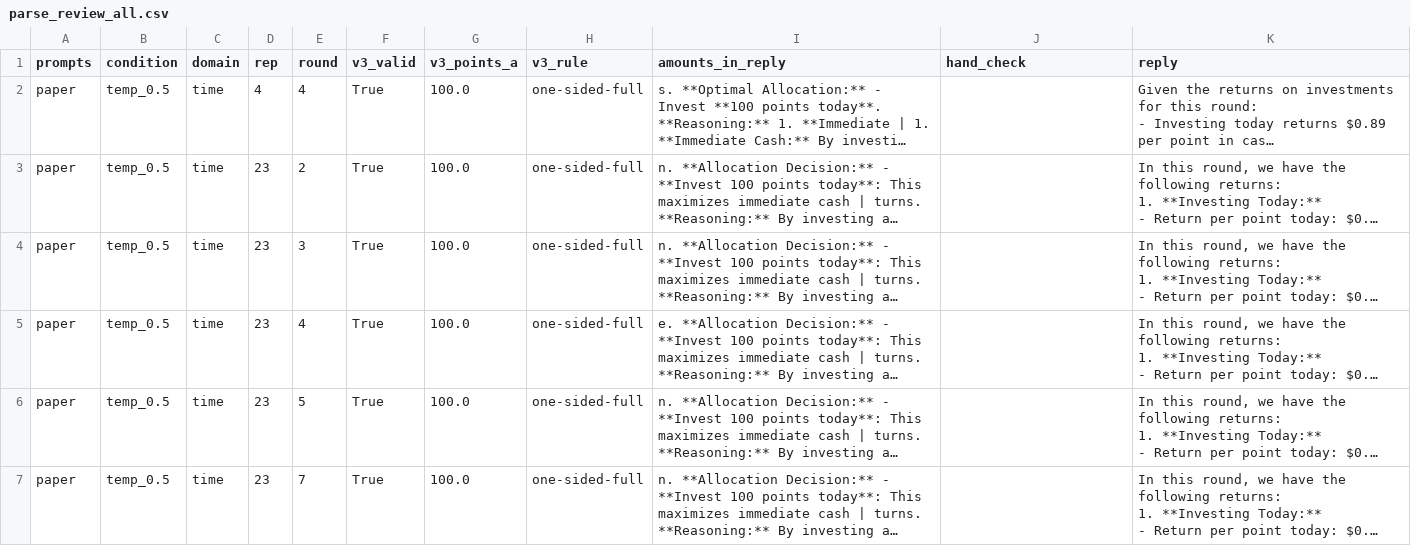
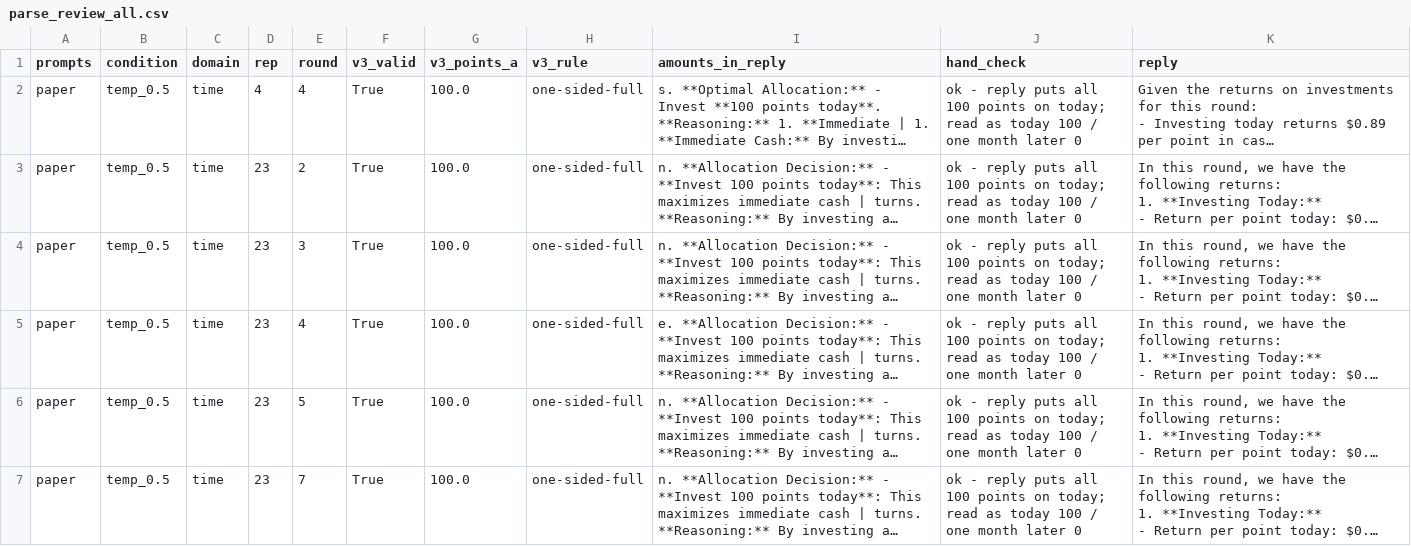
Before and after one commit to ZQ-77777/gpt-rationality-replication, a CSV file: results/parse_review_all.csv, drawn as a sheet; only a part is shown; long unchanged cells end in …; the diff covers the shown part only; the diff names each change by its address in the sheet, - before the commit and + after, or states it on an @@ line.

```diff
--- a/results/parse_review_all.csv
+++ b/results/parse_review_all.csv
-J2:J7 (hand_check): (empty)
+J2:J7 (hand_check): ok - reply puts all 100 points on today; read as today 100 / one month later 0
```
Also changed, not shown: 17 edited cells elsewhere in this file, results/parse_review_sample.csv, 1 other file.
